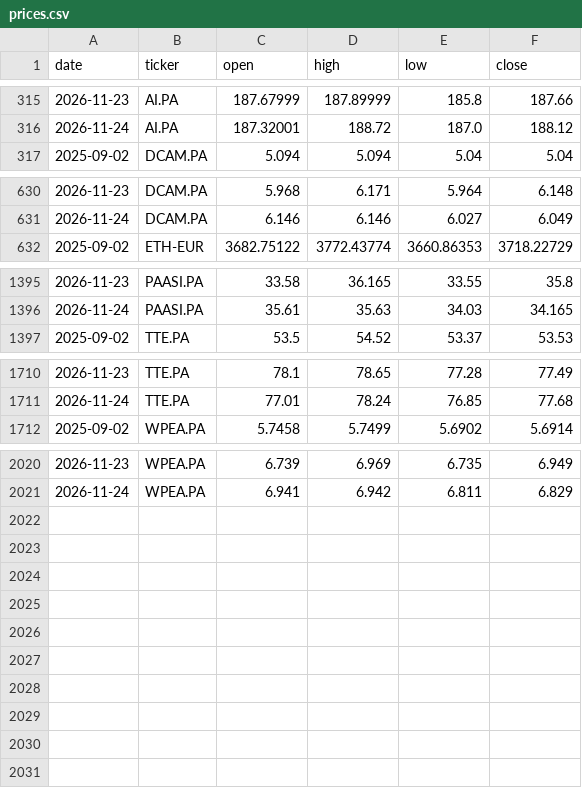
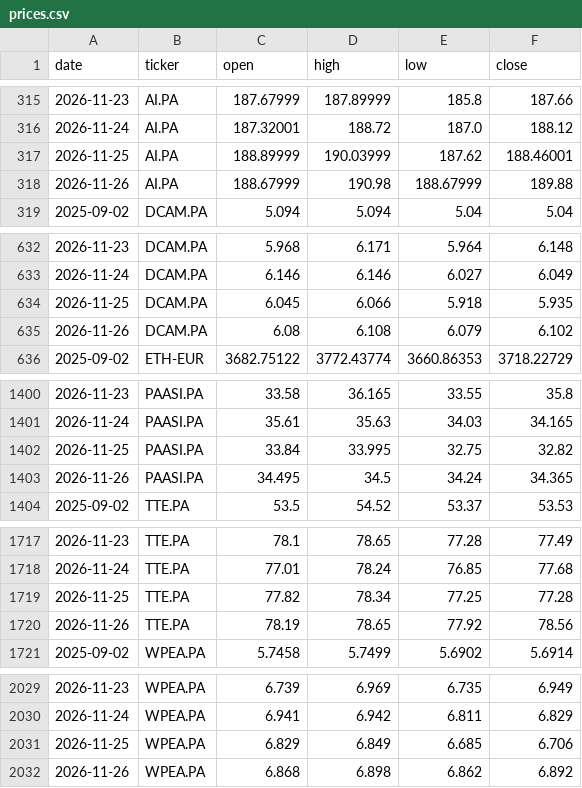
Before and after one commit to DonSanchitoo/pea_tracker, a CSV file: data/prices.csv, drawn as a sheet; only a part is shown, gaps mark what is left out; the diff covers the shown part only.

```diff
--- a/data/prices.csv
+++ b/data/prices.csv
@@ -316,2 +316,4 @@ date,ticker,open,high,low,close
 2026-11-24,AI.PA,187.32001,188.72,187.0,188.12
+2026-11-25,AI.PA,188.89999,190.03999,187.62,188.46001
+2026-11-26,AI.PA,188.67999,190.98,188.67999,189.88
 2025-09-02,DCAM.PA,5.094,5.094,5.04,5.04
@@ -631,2 +633,4 @@ date,ticker,open,high,low,close
 2026-11-24,DCAM.PA,6.146,6.146,6.027,6.049
+2026-11-25,DCAM.PA,6.045,6.066,5.918,5.935
+2026-11-26,DCAM.PA,6.08,6.108,6.079,6.102
 2025-09-02,ETH-EUR,3682.75122,3772.43774,3660.86353,3718.22729
@@ -1396,2 +1401,4 @@ date,ticker,open,high,low,close
 2026-11-24,PAASI.PA,35.61,35.63,34.03,34.165
+2026-11-25,PAASI.PA,33.84,33.995,32.75,32.82
+2026-11-26,PAASI.PA,34.495,34.5,34.24,34.365
 2025-09-02,TTE.PA,53.5,54.52,53.37,53.53
@@ -1711,2 +1718,4 @@ date,ticker,open,high,low,close
 2026-11-24,TTE.PA,77.01,78.24,76.85,77.68
+2026-11-25,TTE.PA,77.82,78.34,77.25,77.28
+2026-11-26,TTE.PA,78.19,78.65,77.92,78.56
 2025-09-02,WPEA.PA,5.7458,5.7499,5.6902,5.6914
@@ -2021 +2030,3 @@ date,ticker,open,high,low,close
 2026-11-24,WPEA.PA,6.941,6.942,6.811,6.829
+2026-11-25,WPEA.PA,6.829,6.849,6.685,6.706
+2026-11-26,WPEA.PA,6.868,6.898,6.862,6.892
```
Also changed, not shown: 1 added row and 2 edited cells elsewhere in this file, data/history.csv, 3 other files.
